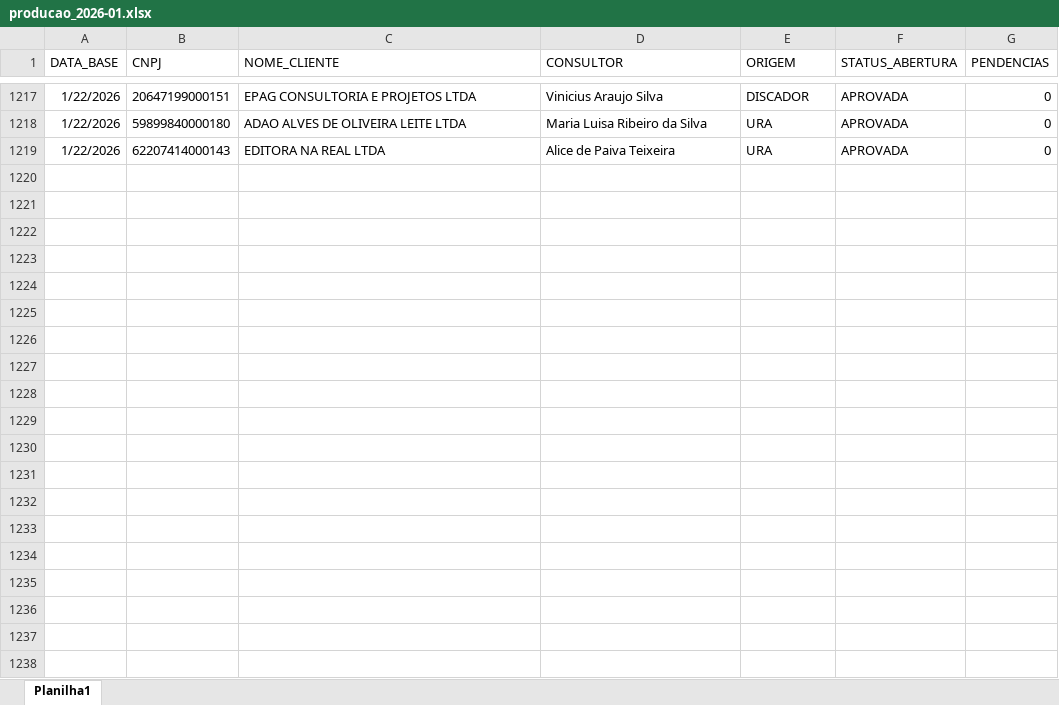
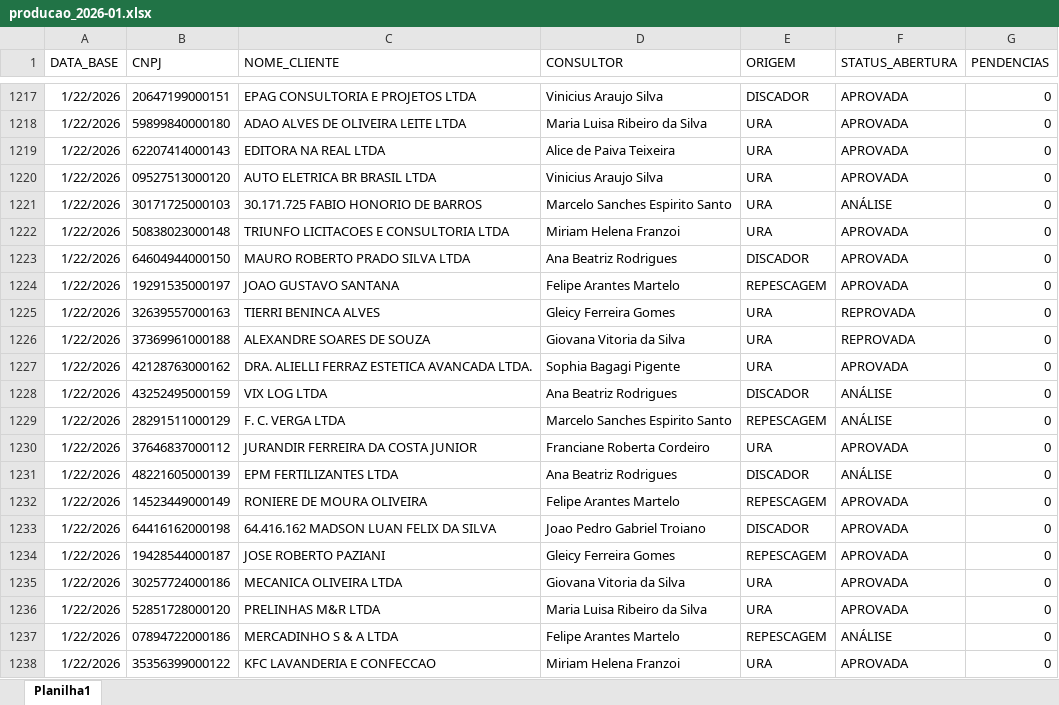
Before and after one commit to Augusto05/atlas, an Excel workbook: first-atlas/producao_2026-01.xlsx, sheet Planilha1, drawn as a sheet; only a part is shown, gaps mark what is left out; values as stored, in another font and other column widths than the file's, no borders; the diff covers the shown part only; the diff names each change by its address in the sheet, - before the commit and + after, or states it on an @@ line.

Commit message:
updated producao

```diff
--- a/first-atlas/producao_2026-01.xlsx (sheet Planilha1)
+++ b/first-atlas/producao_2026-01.xlsx (sheet Planilha1)
+row 1220: 1/22/2026 | 09527513000120 | AUTO ELETRICA BR BRASIL LTDA | Vinicius Araujo Silva | URA | APROVADA | 0
+row 1221: 1/22/2026 | 30171725000103 | 30.171.725 FABIO HONORIO DE BARROS | Marcelo Sanches Espirito Santo | URA | ANÁLISE | 0
+row 1222: 1/22/2026 | 50838023000148 | TRIUNFO LICITACOES E CONSULTORIA LTDA | Miriam Helena Franzoi | URA | APROVADA | 0
+row 1223: 1/22/2026 | 64604944000150 | MAURO ROBERTO PRADO SILVA LTDA | Ana Beatriz Rodrigues | DISCADOR | APROVADA | 0
+row 1224: 1/22/2026 | 19291535000197 | JOAO GUSTAVO SANTANA | Felipe Arantes Martelo | REPESCAGEM | APROVADA | 0
+row 1225: 1/22/2026 | 32639557000163 | TIERRI BENINCA ALVES | Gleicy Ferreira Gomes | URA | REPROVADA | 0
+row 1226: 1/22/2026 | 37369961000188 | ALEXANDRE SOARES DE SOUZA | Giovana Vitoria da Silva | URA | REPROVADA | 0
+row 1227: 1/22/2026 | 42128763000162 | DRA. ALIELLI FERRAZ ESTETICA AVANCADA LTDA. | Sophia Bagagi Pigente | URA | APROVADA | 0
+row 1228: 1/22/2026 | 43252495000159 | VIX LOG LTDA | Ana Beatriz Rodrigues | DISCADOR | ANÁLISE | 0
+row 1229: 1/22/2026 | 28291511000129 | F. C. VERGA LTDA | Marcelo Sanches Espirito Santo | REPESCAGEM | ANÁLISE | 0
+row 1230: 1/22/2026 | 37646837000112 | JURANDIR FERREIRA DA COSTA JUNIOR | Franciane Roberta Cordeiro | URA | APROVADA | 0
+row 1231: 1/22/2026 | 48221605000139 | EPM FERTILIZANTES LTDA | Ana Beatriz Rodrigues | DISCADOR | ANÁLISE | 0
+row 1232: 1/22/2026 | 14523449000149 | RONIERE DE MOURA OLIVEIRA | Felipe Arantes Martelo | REPESCAGEM | APROVADA | 0
+row 1233: 1/22/2026 | 64416162000198 | 64.416.162 MADSON LUAN FELIX DA SILVA | Joao Pedro Gabriel Troiano | DISCADOR | APROVADA | 0
+row 1234: 1/22/2026 | 19428544000187 | JOSE ROBERTO PAZIANI | Gleicy Ferreira Gomes | REPESCAGEM | APROVADA | 0
+row 1235: 1/22/2026 | 30257724000186 | MECANICA OLIVEIRA LTDA | Giovana Vitoria da Silva | URA | APROVADA | 0
+row 1236: 1/22/2026 | 52851728000120 | PRELINHAS M&R LTDA | Maria Luisa Ribeiro da Silva | URA | APROVADA | 0
+row 1237: 1/22/2026 | 07894722000186 | MERCADINHO S & A LTDA | Felipe Arantes Martelo | REPESCAGEM | ANÁLISE | 0
+row 1238: 1/22/2026 | 35356399000122 | KFC LAVANDERIA E CONFECCAO | Miriam Helena Franzoi | URA | APROVADA | 0
```
Also changed, not shown: 59 added rows and 31 edited cells elsewhere in this sheet, 1 other file.
